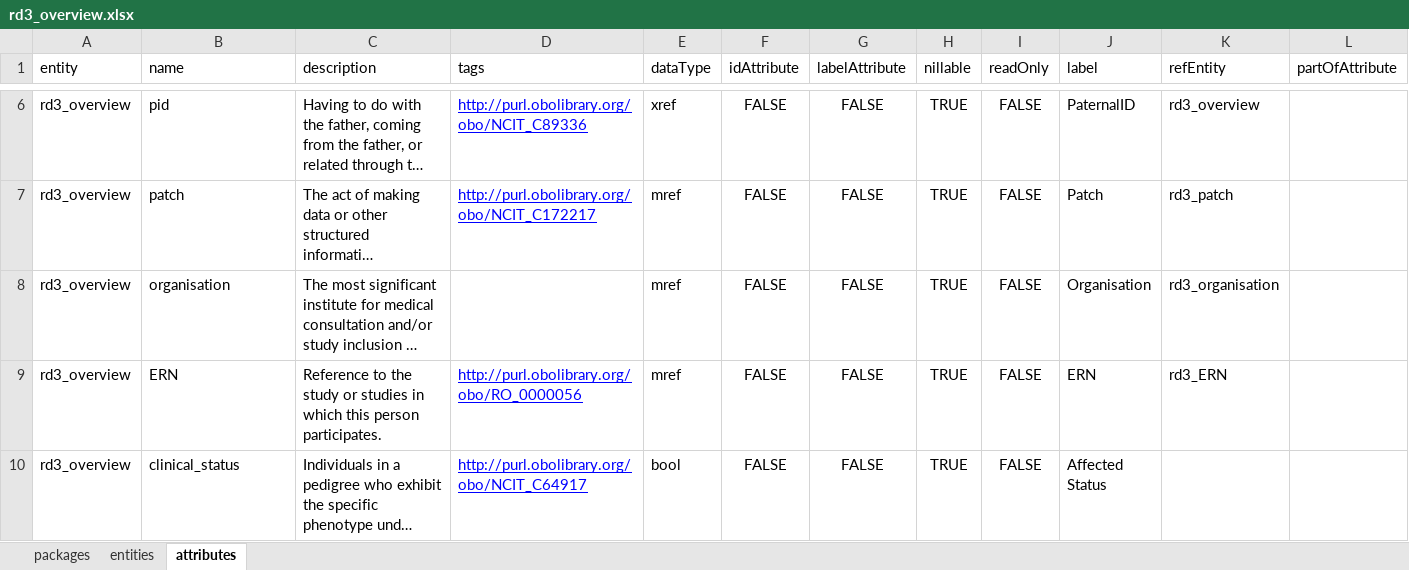
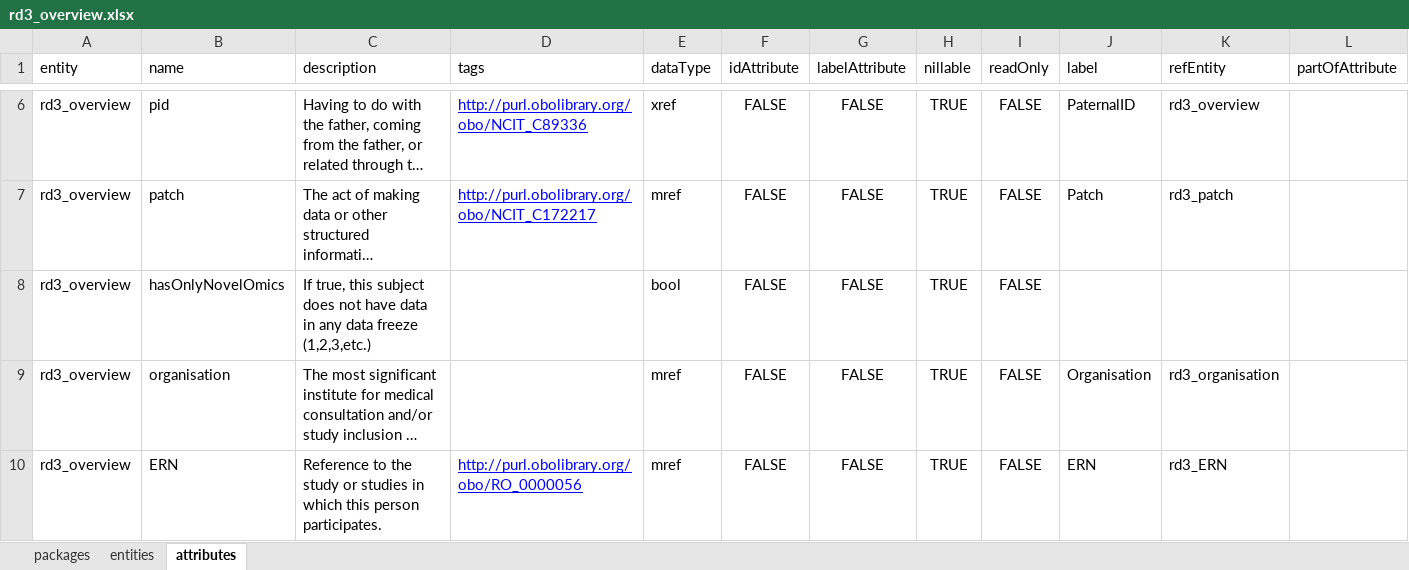
Before and after one commit to molgenis/projects-solve-rd, an Excel workbook: dist/rd3_overview.xlsx, sheet attributes, drawn as a sheet; only a part is shown, gaps mark what is left out; the shorter side is filled out with more unchanged rows; long unchanged cells end in …; values as stored, in another font and other column widths than the file's, no borders; the diff names each change by its address in the sheet, - before the commit and + after, or states it on an @@ line.

Commit message:
added column to group subjects with certain types of data

```diff
--- a/dist/rd3_overview.xlsx (sheet attributes)
+++ b/dist/rd3_overview.xlsx (sheet attributes)
+row 8: rd3_overview | hasOnlyNovelOmics | If true, this subject does not have data in any data freeze (1,2,3,etc.) |  | bool | FALSE | FALSE | TRUE | FALSE
```
Also changed, not shown: 2 other files.
